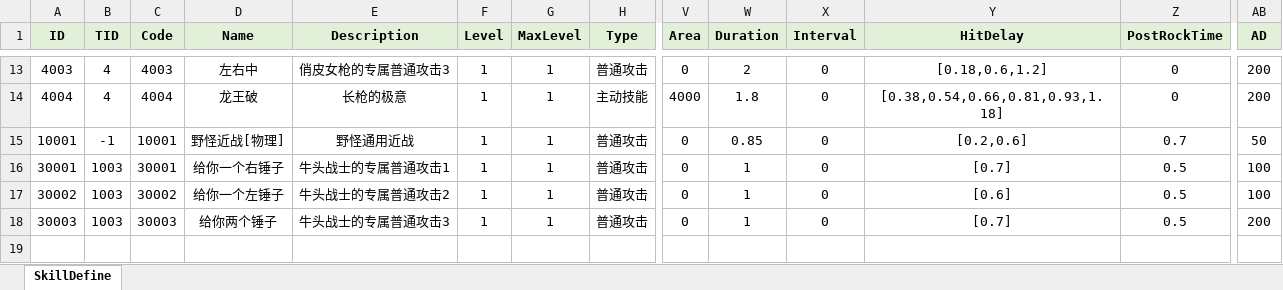
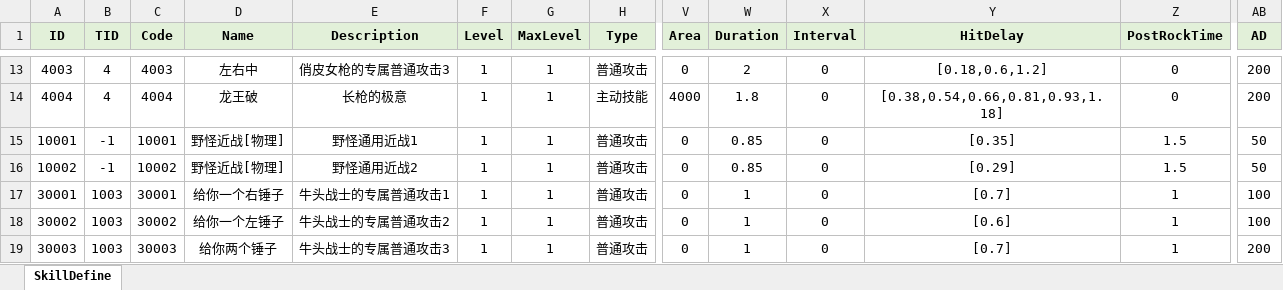
Before and after one commit to lianglllll/MMORPG, an Excel workbook: Tools/excel2json/excel/SkillDefine.xlsx, sheet SkillDefine, drawn as a sheet; only a part is shown, gaps mark what is left out; values as stored, in another font and other column widths than the file's, no borders; addresses are those after the commit; rows hold the shown columns only; the diff names each change by its address in the sheet, - before the commit and + after, or states it on an @@ line.

```diff
--- a/Tools/excel2json/excel/SkillDefine.xlsx (sheet SkillDefine)
+++ b/Tools/excel2json/excel/SkillDefine.xlsx (sheet SkillDefine)
-E15 (Description): 野怪通用近战
+E15 (Description): 野怪通用近战1
-Y15 (HitDelay): [0.2,0.6]
+Y15 (HitDelay): [0.35]
-Z15 (PostRockTime): 0.7
+Z15 (PostRockTime): 1.5
+row 16: 10002 | -1 | 10002 | 野怪近战[物理] | 野怪通用近战2 | 1 | 1 | 普通攻击 | 0 | 0.85 | 0 | [0.29] | 1.5 | 50
-Z17:Z19 (PostRockTime): 0.5
+Z17:Z19 (PostRockTime): 1
```
Also changed, not shown: Tools/excel2json/excel/SpawnDefine.xlsx, Tools/excel2json/excel/UnitDefine.xlsx, 50 other files.
